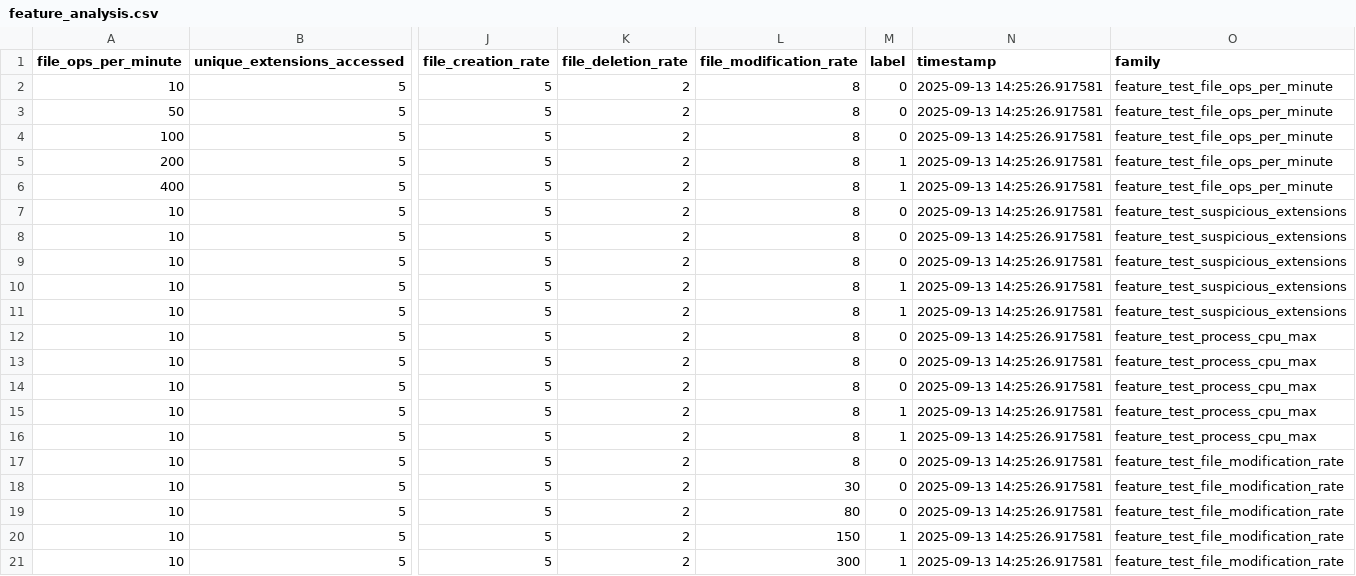
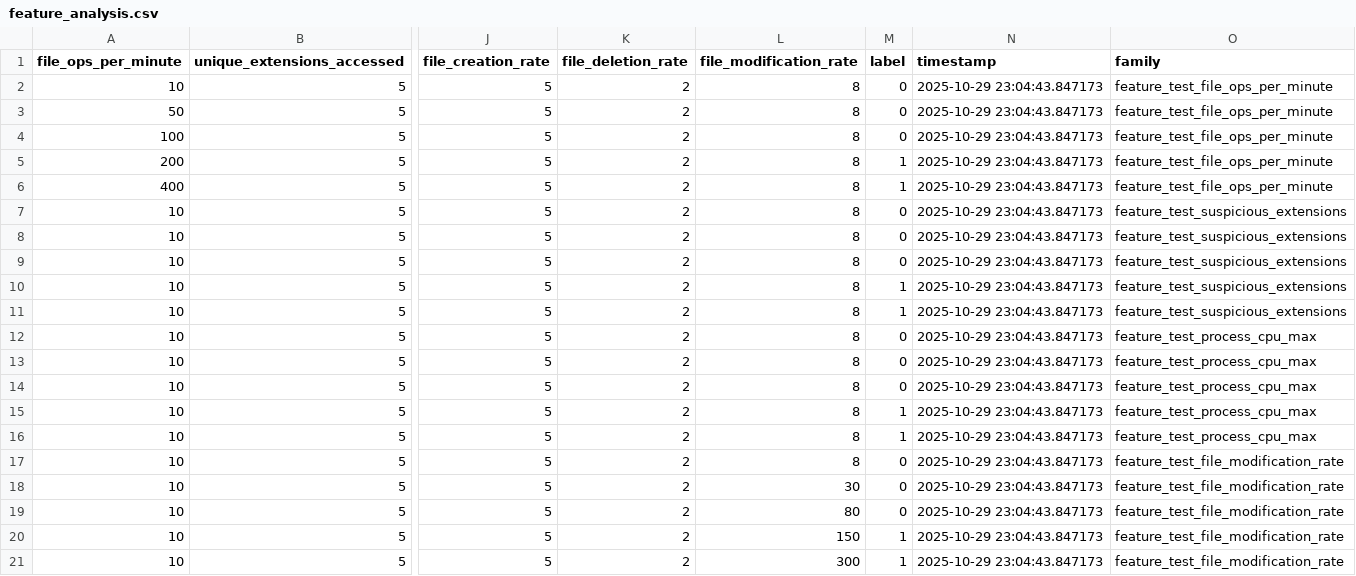
Before and after one commit to thousee/ransomware-detection-system, a CSV file: src/test_data/feature_analysis.csv, drawn as a sheet; only a part is shown, gaps mark what is left out; the diff names each change by its address in the sheet, - before the commit and + after, or states it on an @@ line.

```diff
--- a/src/test_data/feature_analysis.csv
+++ b/src/test_data/feature_analysis.csv
-N2:N21 (timestamp): 2025-09-13 14:25:26.917581
+N2:N21 (timestamp): 2025-10-29 23:04:43.847173
```
Also changed, not shown: src/test_data/scenario_escalating_threat.csv, src/test_data/scenario_mixed_activity.csv, 38 other files.
